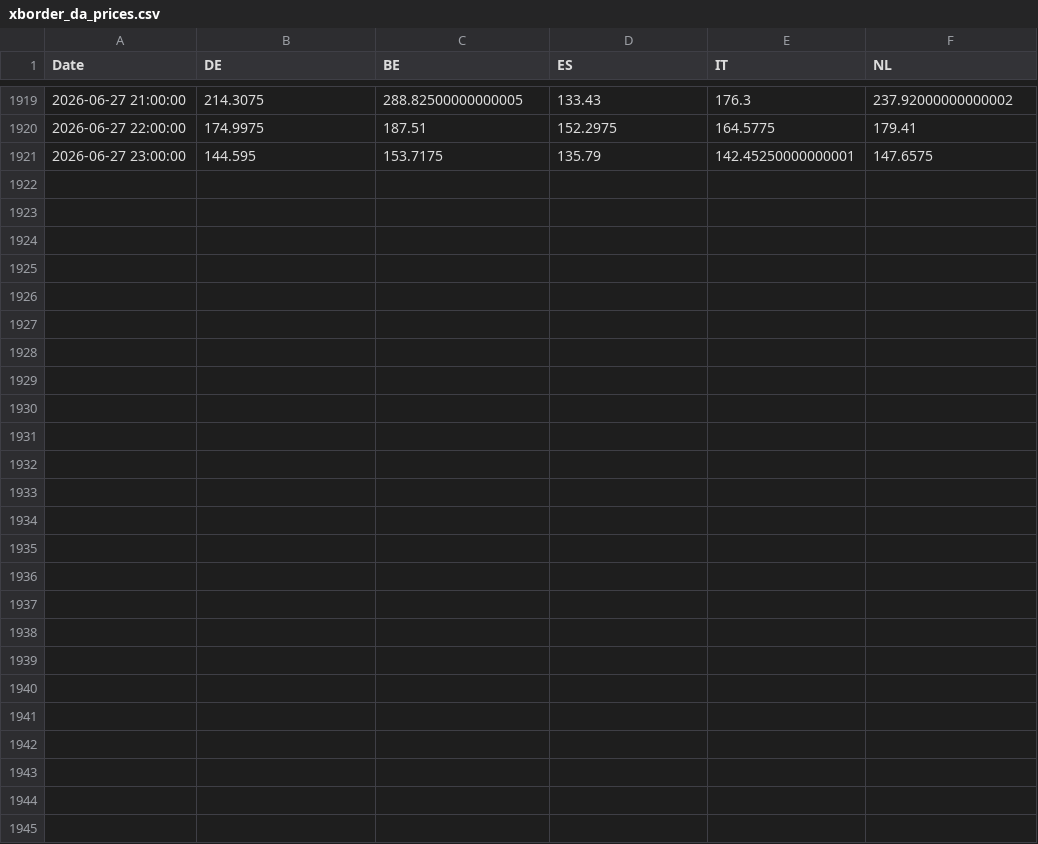
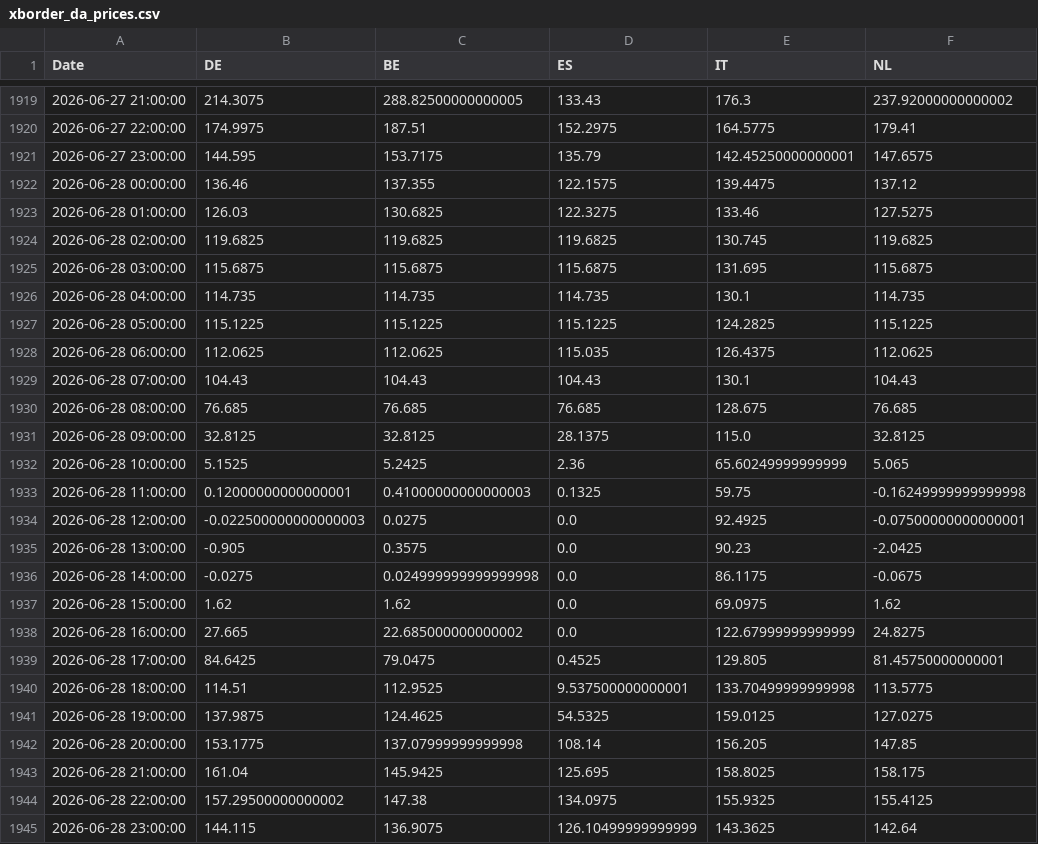
Before and after one commit to TomSRemy/PPA-Dashboard, a CSV file: ppa_dashboard/data/xborder_da_prices.csv, drawn as a sheet; only a part is shown, gaps mark what is left out; the diff covers the shown part only; the diff names each change by its address in the sheet, - before the commit and + after, or states it on an @@ line.

```diff
--- a/ppa_dashboard/data/xborder_da_prices.csv
+++ b/ppa_dashboard/data/xborder_da_prices.csv
+row 1922: 2026-06-28 00:00:00 | 136.46 | 137.355 | 122.1575 | 139.4475 | 137.12
+row 1923: 2026-06-28 01:00:00 | 126.03 | 130.6825 | 122.3275 | 133.46 | 127.5275
+row 1924: 2026-06-28 02:00:00 | 119.6825 | 119.6825 | 119.6825 | 130.745 | 119.6825
+row 1925: 2026-06-28 03:00:00 | 115.6875 | 115.6875 | 115.6875 | 131.695 | 115.6875
+row 1926: 2026-06-28 04:00:00 | 114.735 | 114.735 | 114.735 | 130.1 | 114.735
+row 1927: 2026-06-28 05:00:00 | 115.1225 | 115.1225 | 115.1225 | 124.2825 | 115.1225
+row 1928: 2026-06-28 06:00:00 | 112.0625 | 112.0625 | 115.035 | 126.4375 | 112.0625
+row 1929: 2026-06-28 07:00:00 | 104.43 | 104.43 | 104.43 | 130.1 | 104.43
+row 1930: 2026-06-28 08:00:00 | 76.685 | 76.685 | 76.685 | 128.675 | 76.685
+row 1931: 2026-06-28 09:00:00 | 32.8125 | 32.8125 | 28.1375 | 115.0 | 32.8125
+row 1932: 2026-06-28 10:00:00 | 5.1525 | 5.2425 | 2.36 | 65.60249999999999 | 5.065
+row 1933: 2026-06-28 11:00:00 | 0.12000000000000001 | 0.41000000000000003 | 0.1325 | 59.75 | -0.16249999999999998
+row 1934: 2026-06-28 12:00:00 | -0.022500000000000003 | 0.0275 | 0.0 | 92.4925 | -0.07500000000000001
+row 1935: 2026-06-28 13:00:00 | -0.905 | 0.3575 | 0.0 | 90.23 | -2.0425
+row 1936: 2026-06-28 14:00:00 | -0.0275 | 0.024999999999999998 | 0.0 | 86.1175 | -0.0675
+row 1937: 2026-06-28 15:00:00 | 1.62 | 1.62 | 0.0 | 69.0975 | 1.62
+row 1938: 2026-06-28 16:00:00 | 27.665 | 22.685000000000002 | 0.0 | 122.67999999999999 | 24.8275
+row 1939: 2026-06-28 17:00:00 | 84.6425 | 79.0475 | 0.4525 | 129.805 | 81.45750000000001
+row 1940: 2026-06-28 18:00:00 | 114.51 | 112.9525 | 9.537500000000001 | 133.70499999999998 | 113.5775
+row 1941: 2026-06-28 19:00:00 | 137.9875 | 124.4625 | 54.5325 | 159.0125 | 127.0275
+row 1942: 2026-06-28 20:00:00 | 153.1775 | 137.07999999999998 | 108.14 | 156.205 | 147.85
+row 1943: 2026-06-28 21:00:00 | 161.04 | 145.9425 | 125.695 | 158.8025 | 158.175
+row 1944: 2026-06-28 22:00:00 | 157.29500000000002 | 147.38 | 134.0975 | 155.9325 | 155.4125
+row 1945: 2026-06-28 23:00:00 | 144.115 | 136.9075 | 126.10499999999999 | 143.3625 | 142.64
```
Also changed, not shown: 9 edited cells elsewhere in this file, ppa_dashboard/data/fcr_prices.csv.
